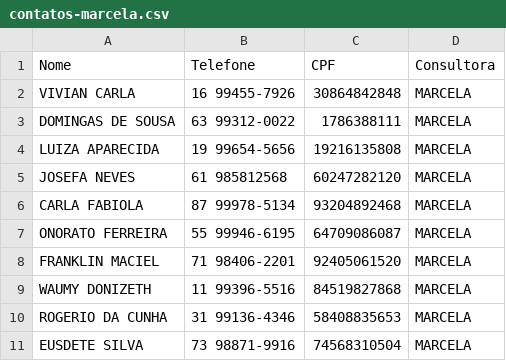
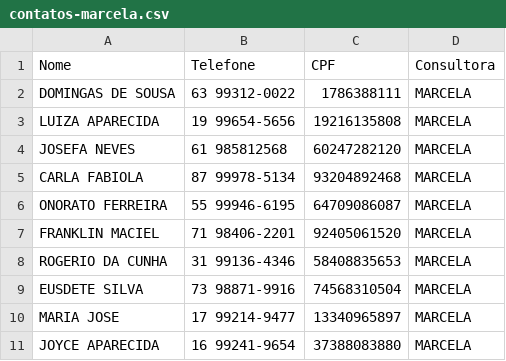
Before and after one commit to sousas2ds/Contatos, a CSV file: contatos-marcela.csv, drawn as a sheet; only a part is shown; the shorter side is filled out with more unchanged rows; the diff names each change by its address in the sheet, - before the commit and + after, or states it on an @@ line.

Commit message:
Atualizando contatos-marcela.csv

```diff
--- a/contatos-marcela.csv
+++ b/contatos-marcela.csv
-row 2: VIVIAN CARLA | 16 99455-7926 | 30864842848 | MARCELA
-row 9: WAUMY DONIZETH | 11 99396-5516 | 84519827868 | MARCELA
```
